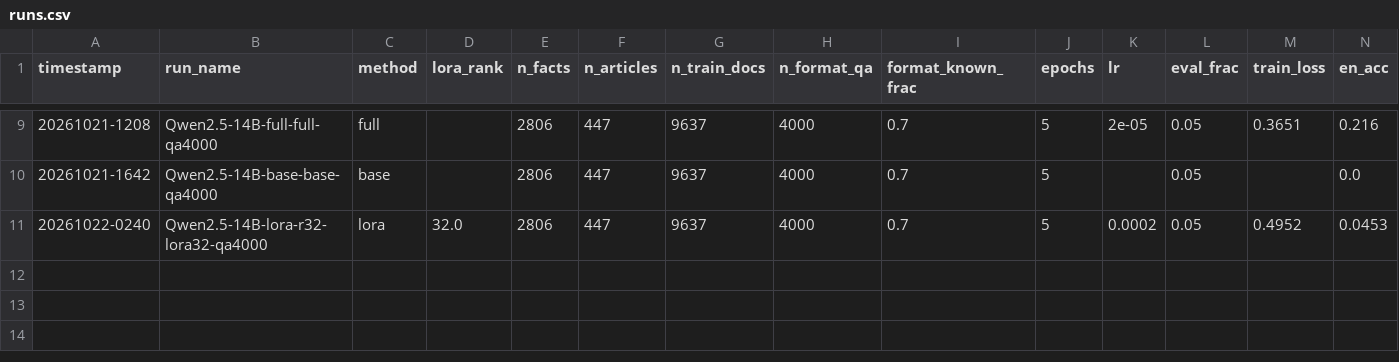
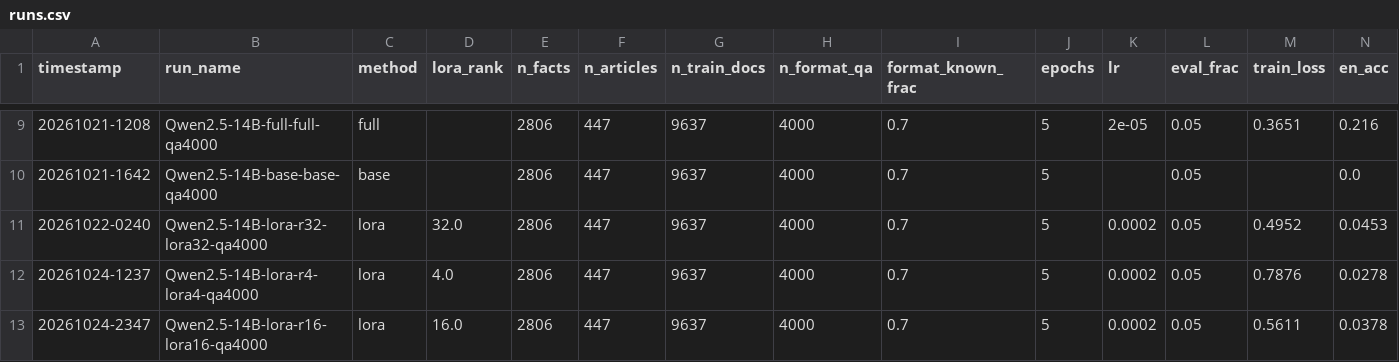
Before and after one commit to fumiya2001/culminating_project, a CSV file: results/runs.csv, drawn as a sheet; only a part is shown, gaps mark what is left out; rows hold the shown columns only; the diff names each change by its address in the sheet, - before the commit and + after, or states it on an @@ line.

Commit message:
complete lora with rank 4 and 16

```diff
--- a/results/runs.csv
+++ b/results/runs.csv
+row 12: 20261024-1237 | Qwen2.5-14B-lora-r4-lora4-qa4000 | lora | 4.0 | 2806 | 447 | 9637 | 4000 | 0.7 | 5 | 0.0002 | 0.05 | 0.7876 | 0.0278
+row 13: 20261024-2347 | Qwen2.5-14B-lora-r16-lora16-qa4000 | lora | 16.0 | 2806 | 447 | 9637 | 4000 | 0.7 | 5 | 0.0002 | 0.05 | 0.5611 | 0.0378
```
Also changed, not shown: 13 other files.
